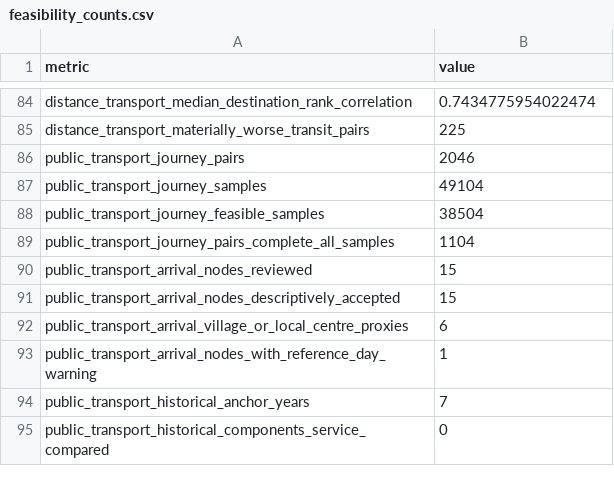
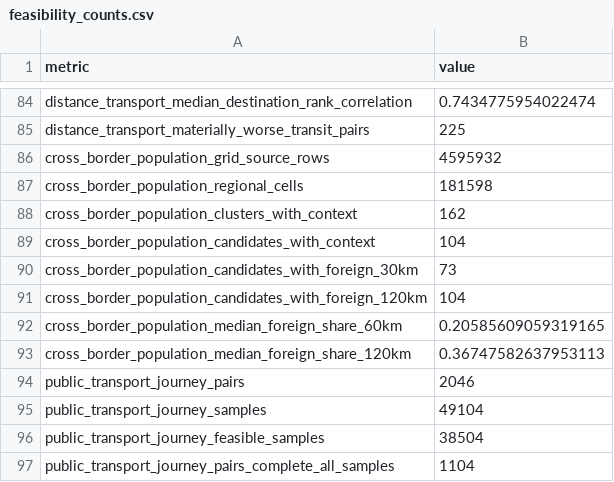
Before and after one commit to Chocaklick/Master-thesis-Magic-pass, a CSV file: reports/feasibility_counts.csv, drawn as a sheet; only a part is shown, gaps mark what is left out; the shorter side is filled out with more unchanged rows.

```diff
--- a/reports/feasibility_counts.csv
+++ b/reports/feasibility_counts.csv
@@ -85,2 +85,10 @@ distance_transport_median_destination_rank_correlation,0.7434775954022474
 distance_transport_materially_worse_transit_pairs,225
+cross_border_population_grid_source_rows,4595932
+cross_border_population_regional_cells,181598
+cross_border_population_clusters_with_context,162
+cross_border_population_candidates_with_context,104
+cross_border_population_candidates_with_foreign_30km,73
+cross_border_population_candidates_with_foreign_120km,104
+cross_border_population_median_foreign_share_60km,0.20585609059319165
+cross_border_population_median_foreign_share_120km,0.36747582637953113
 public_transport_journey_pairs,2046
```
Also changed, not shown: logs/data_collection_log.csv, metadata/data_sources_master.csv, 33 other files.
